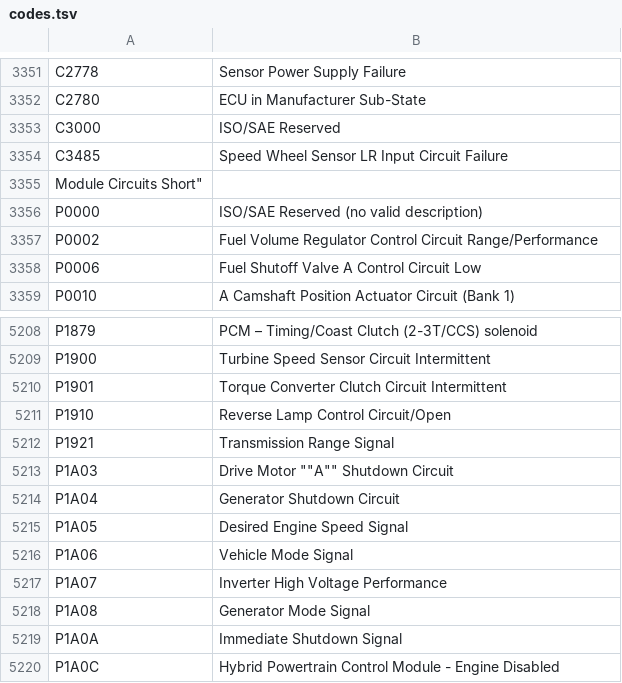
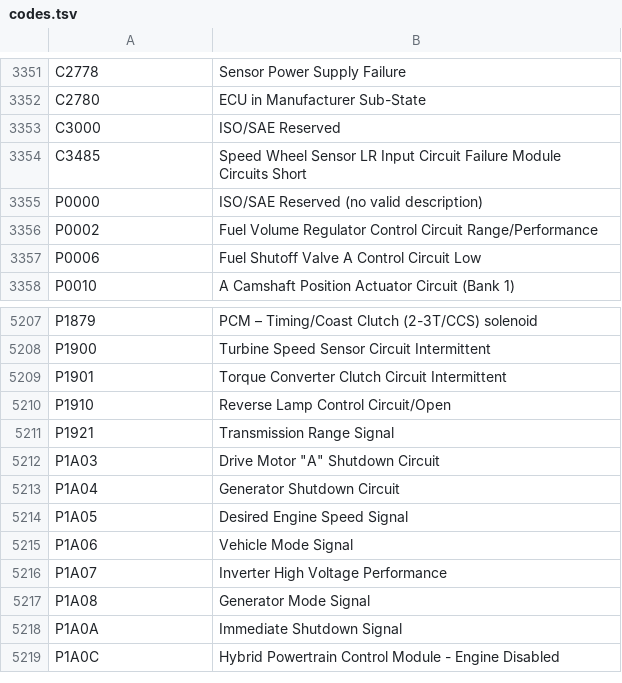
Before and after one commit to autodiag2/database, a TSV file: data/vehicle/mazda/codes.tsv, drawn as a sheet; only a part is shown, gaps mark what is left out.

```diff
--- a/data/vehicle/mazda/codes.tsv
+++ b/data/vehicle/mazda/codes.tsv
@@ -3364,4 +3364,3 @@ C2780	ECU in Manufacturer Sub-State
 C3000	ISO/SAE Reserved
-C3485	Speed Wheel Sensor LR Input Circuit Failure
-Module Circuits Short"
+C3485	Speed Wheel Sensor LR Input Circuit Failure Module Circuits Short
 P0000	ISO/SAE Reserved (no valid description)
@@ -5223,3 +5222,3 @@ P1910	Reverse Lamp Control Circuit/Open
 P1921	Transmission Range Signal
-P1A03	Drive Motor ""A"" Shutdown Circuit
+P1A03	Drive Motor "A" Shutdown Circuit
 P1A04	Generator Shutdown Circuit
```
Also changed, not shown: data/vehicle/ford/codes.tsv, data/vehicle/lexus/codes.tsv, 2 other files.
